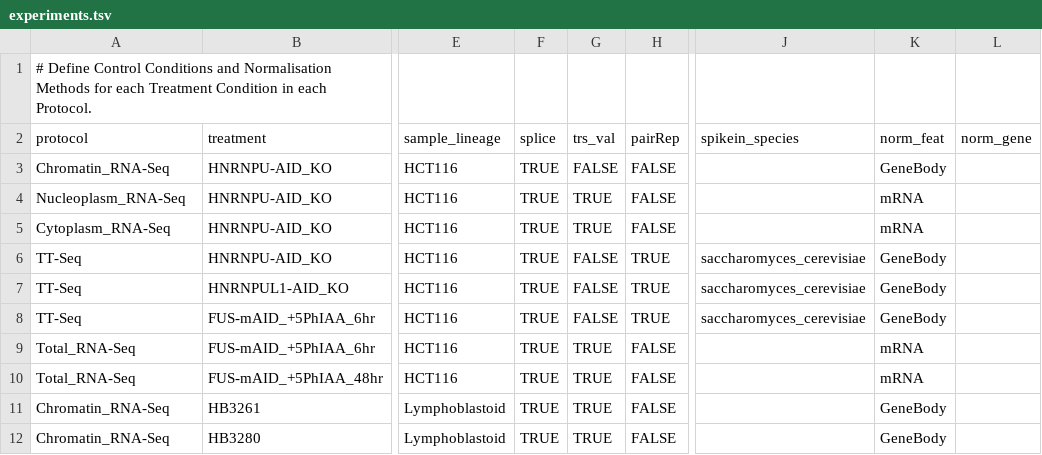
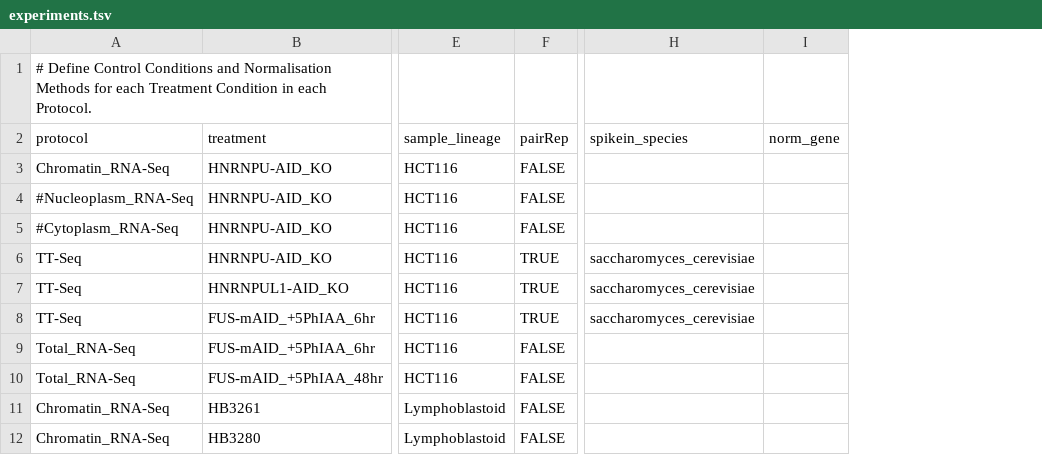
Before and after one commit to AngLi9849/RNASeqSnakemake, a TSV file: config/experiments.tsv, drawn as a sheet; only a part is shown, gaps mark what is left out; the diff names each change by its address in the sheet, - before the commit and + after, or states it on an @@ line.

```diff
--- a/config/experiments.tsv
+++ b/config/experiments.tsv
-column F (splice), rows 3-12: all TRUE
-column G (trs_val), rows 3-12: FALSE | TRUE | TRUE | FALSE | FALSE | FALSE | TRUE | TRUE | TRUE | TRUE
-column K (norm_feat), rows 3-12: GeneBody | mRNA | mRNA | GeneBody | GeneBody | GeneBody | mRNA | mRNA | GeneBody | GeneBody
-A4 (protocol): Nucleoplasm_RNA-Seq
+A4 (protocol): #Nucleoplasm_RNA-Seq
-A5 (protocol): Cytoplasm_RNA-Seq
+A5 (protocol): #Cytoplasm_RNA-Seq
```
Also changed, not shown: config/features.tsv, config/protocols.tsv, 11 other files.
